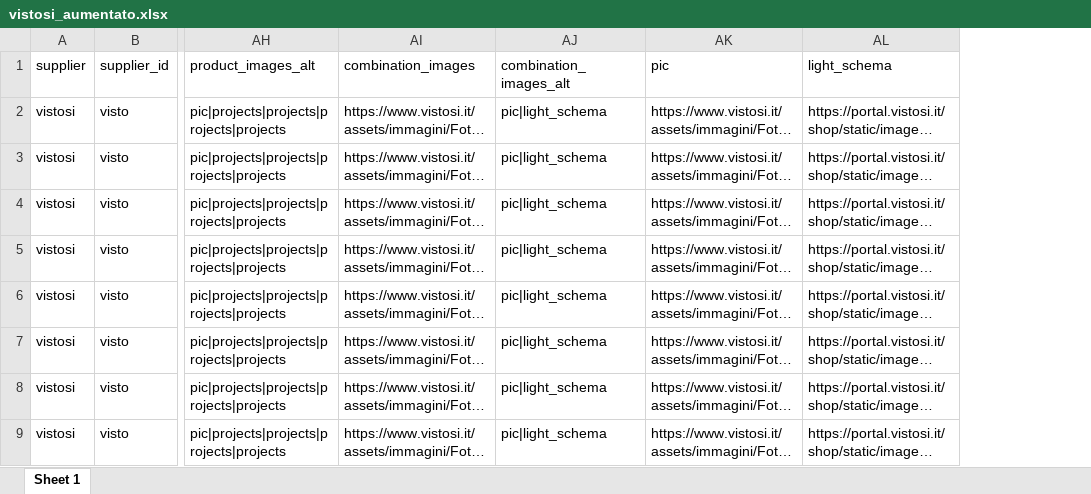
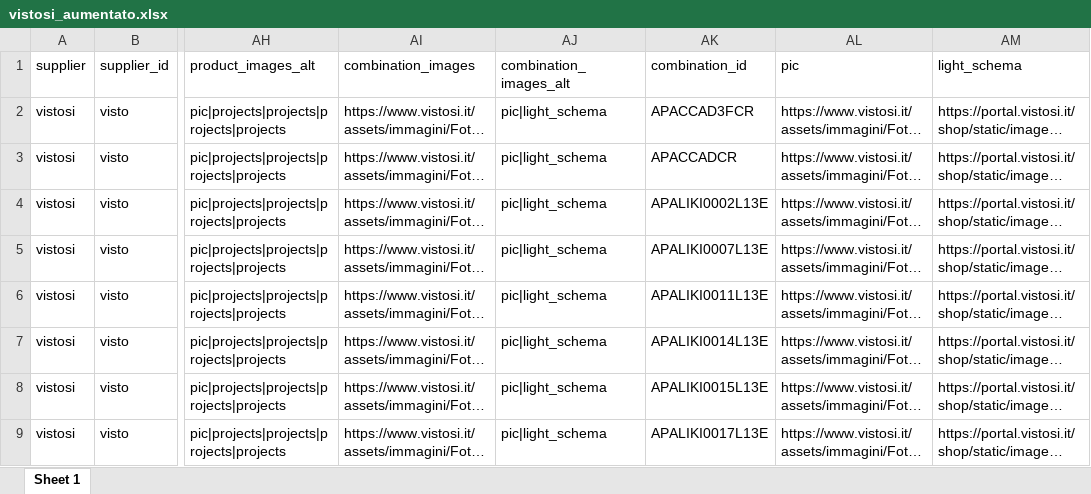
Before and after one commit to hicTech/arteInLuceImport, an Excel workbook: xls/vistosi/result/vistosi_aumentato.xlsx, sheet Sheet 1, drawn as a sheet; only a part is shown, gaps mark what is left out; long unchanged cells end in …; values as stored, in another font and other column widths than the file's, no borders; the diff names each change by its address in the sheet, - before the commit and + after, or states it on an @@ line.

Commit message:
aggiunto combination_id al'excell delle varianti

```diff
--- a/xls/vistosi/result/vistosi_aumentato.xlsx (sheet Sheet 1)
+++ b/xls/vistosi/result/vistosi_aumentato.xlsx (sheet Sheet 1)
+column AK (combination_id), rows 2-9: APACCAD3FCR | APACCADCR | APALIKI0002L13E | APALIKI0007L13E | APALIKI0011L13E | APALIKI0014L13E | APALIKI0015L13E | APALIKI0017L13E
```
Also changed, not shown: xls/flos/result/flos_aumentato.xlsx, xls/foscarini/result/foscarini_aumentato.xlsx, 43 other files.
